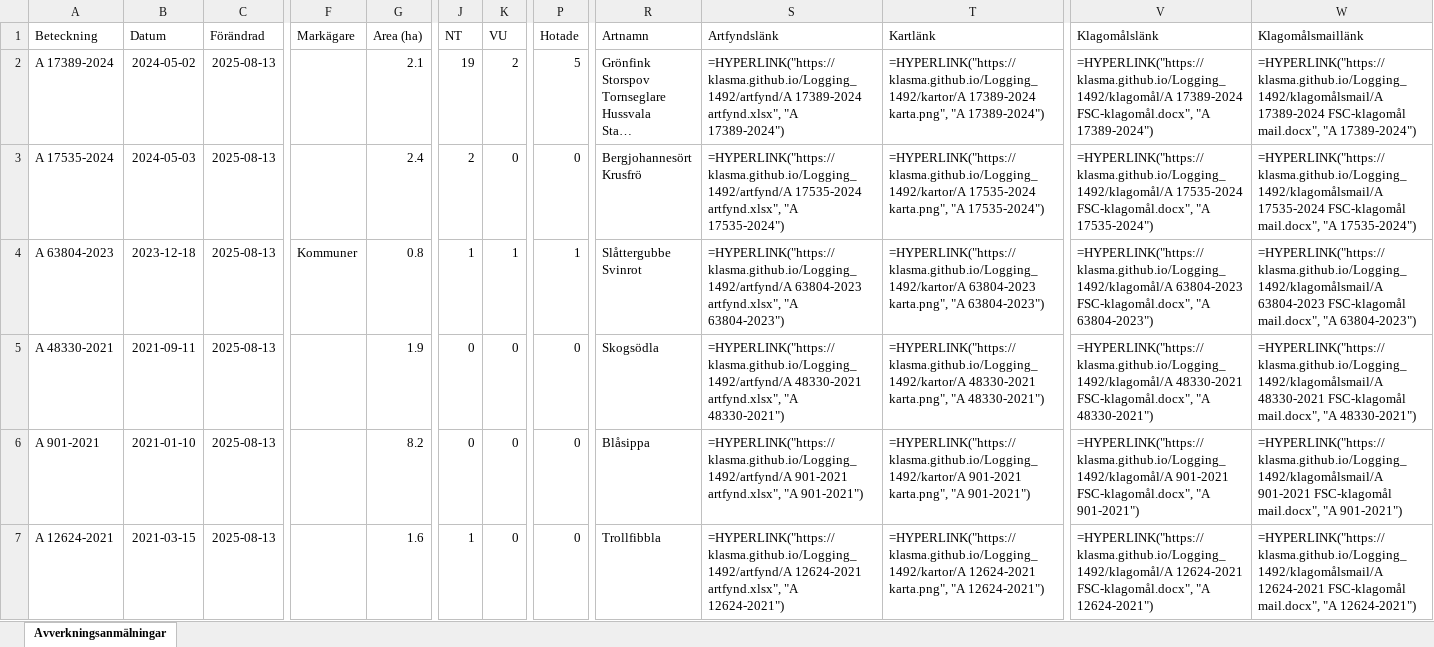
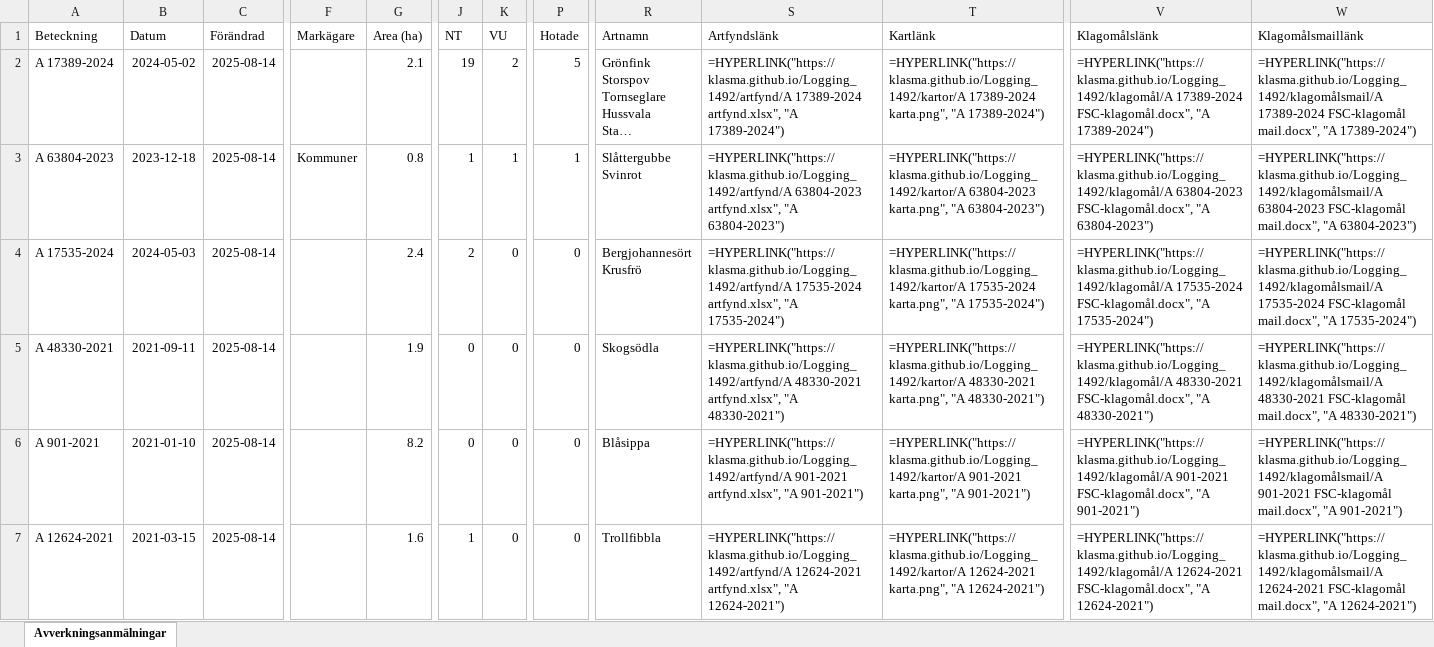
Before and after one commit to klasma/Logging_1492, an Excel workbook: Översikt ÅMÅL.xlsx, sheet Avverkningsanmälningar, drawn as a sheet; only a part is shown, gaps mark what is left out; long unchanged cells end in …; values as stored, in another font and other column widths than the file's, no borders; formulas without a stored value are shown as written; ↵ is a line break in a cell; the diff covers the shown part only; the diff names each change by its address in the sheet, - before the commit and + after, or states it on an @@ line.

```diff
--- a/Översikt ÅMÅL.xlsx (sheet Avverkningsanmälningar)
+++ b/Översikt ÅMÅL.xlsx (sheet Avverkningsanmälningar)
-C2:C7 (Förändrad): 2025-08-13
+C2:C7 (Förändrad): 2025-08-14
-A3 (Beteckning): A 17535-2024
+A3 (Beteckning): A 63804-2023
-B3 (Datum): 2024-05-03
+B3 (Datum): 2023-12-18
-F3 (Markägare): (empty)
+F3 (Markägare): Kommuner
-G3 (Area (ha)): 2.4
+G3 (Area (ha)): 0.8
-J3 (NT): 2
+J3 (NT): 1
-K3 (VU): 0
+K3 (VU): 1
-P3 (Hotade): 0
+P3 (Hotade): 1
-R3 (Artnamn): Bergjohannesört ↵ Krusfrö
+R3 (Artnamn): Slåttergubbe ↵ Svinrot
-S3 (Artfyndslänk): =HYPERLINK("https://klasma.github.io/Logging_1492/artfynd/A 17535-2024 artfynd.xlsx", "A 17535-2024")
+S3 (Artfyndslänk): =HYPERLINK("https://klasma.github.io/Logging_1492/artfynd/A 63804-2023 artfynd.xlsx", "A 63804-2023")
-T3 (Kartlänk): =HYPERLINK("https://klasma.github.io/Logging_1492/kartor/A 17535-2024 karta.png", "A 17535-2024")
+T3 (Kartlänk): =HYPERLINK("https://klasma.github.io/Logging_1492/kartor/A 63804-2023 karta.png", "A 63804-2023")
-V3 (Klagomålslänk): =HYPERLINK("https://klasma.github.io/Logging_1492/klagomål/A 17535-2024 FSC-klagomål.docx", "A 17535-2024")
+V3 (Klagomålslänk): =HYPERLINK("https://klasma.github.io/Logging_1492/klagomål/A 63804-2023 FSC-klagomål.docx", "A 63804-2023")
-W3 (Klagomålsmaillänk): =HYPERLINK("https://klasma.github.io/Logging_1492/klagomålsmail/A 17535-2024 FSC-klagomål mail.docx", "A 17535-2024")
+W3 (Klagomålsmaillänk): =HYPERLINK("https://klasma.github.io/Logging_1492/klagomålsmail/A 63804-2023 FSC-klagomål mail.docx", "A 63804-2023")
-A4 (Beteckning): A 63804-2023
+A4 (Beteckning): A 17535-2024
-B4 (Datum): 2023-12-18
+B4 (Datum): 2024-05-03
-F4 (Markägare): Kommuner
+F4 (Markägare): (empty)
-G4 (Area (ha)): 0.8
+G4 (Area (ha)): 2.4
-J4 (NT): 1
+J4 (NT): 2
-K4 (VU): 1
+K4 (VU): 0
-P4 (Hotade): 1
+P4 (Hotade): 0
-R4 (Artnamn): Slåttergubbe ↵ Svinrot
+R4 (Artnamn): Bergjohannesört ↵ Krusfrö
-S4 (Artfyndslänk): =HYPERLINK("https://klasma.github.io/Logging_1492/artfynd/A 63804-2023 artfynd.xlsx", "A 63804-2023")
+S4 (Artfyndslänk): =HYPERLINK("https://klasma.github.io/Logging_1492/artfynd/A 17535-2024 artfynd.xlsx", "A 17535-2024")
-T4 (Kartlänk): =HYPERLINK("https://klasma.github.io/Logging_1492/kartor/A 63804-2023 karta.png", "A 63804-2023")
+T4 (Kartlänk): =HYPERLINK("https://klasma.github.io/Logging_1492/kartor/A 17535-2024 karta.png", "A 17535-2024")
-V4 (Klagomålslänk): =HYPERLINK("https://klasma.github.io/Logging_1492/klagomål/A 63804-2023 FSC-klagomål.docx", "A 63804-2023")
+V4 (Klagomålslänk): =HYPERLINK("https://klasma.github.io/Logging_1492/klagomål/A 17535-2024 FSC-klagomål.docx", "A 17535-2024")
-W4 (Klagomålsmaillänk): =HYPERLINK("https://klasma.github.io/Logging_1492/klagomålsmail/A 63804-2023 FSC-klagomål mail.docx", "A 63804-2023")
+W4 (Klagomålsmaillänk): =HYPERLINK("https://klasma.github.io/Logging_1492/klagomålsmail/A 17535-2024 FSC-klagomål mail.docx", "A 17535-2024")
```
Also changed, not shown: 1136 edited cells elsewhere in this sheet, artfynd/A 12413-2023 artfynd.xlsx, artfynd/A 12624-2021 artfynd.xlsx, 55 other files.
